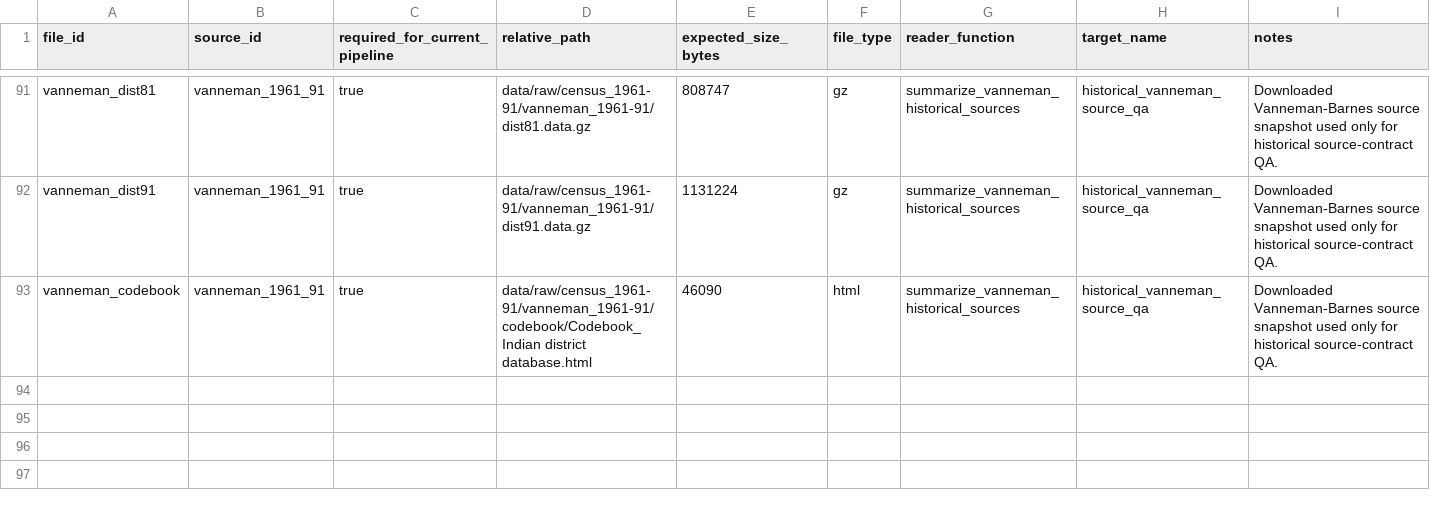
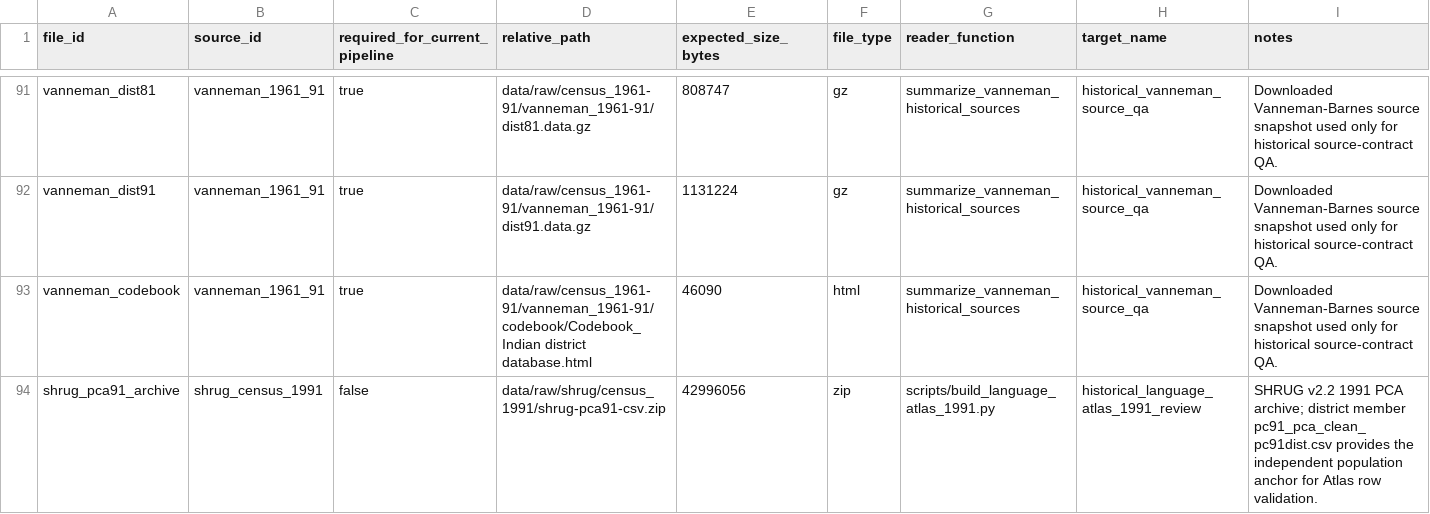
Before and after one commit to rishavbroy/emi-inequality-india, a CSV file: data/metadata/file_manifest.csv, drawn as a sheet; only a part is shown, gaps mark what is left out; the diff names each change by its address in the sheet, - before the commit and + after, or states it on an @@ line.

Commit message:
feat(data): register Atlas 1991 district validation sources

```diff
--- a/data/metadata/file_manifest.csv
+++ b/data/metadata/file_manifest.csv
+row 94: shrug_pca91_archive | shrug_census_1991 | false | data/raw/shrug/census_1991/shrug-pca91-csv.zip | 42996056 | zip | scripts/build_language_atlas_1991.py | historical_language_atlas_1991_review | SHRUG v2.2 1991 PCA archive; district member pc91_pca_clean_pc91dist.csv provides the independent population anchor for Atlas row validation.
```
Also changed, not shown: data/metadata/checksums.csv, data/metadata/data_sources.csv, 2 other files.
